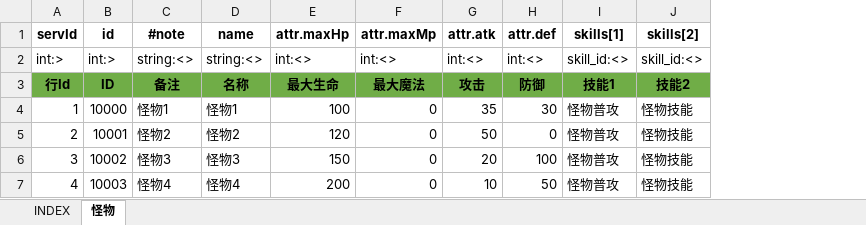
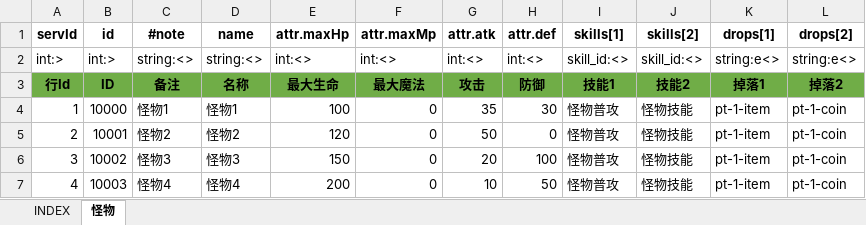
Before and after one commit to hataksumo/IOTTest, an Excel workbook: ExcelConfig/monster.怪物.xlsx, sheet 怪物, drawn as a sheet; values as stored, in another font and other column widths than the file's, no borders; the diff names each change by its address in the sheet, - before the commit and + after, or states it on an @@ line.

```diff
--- a/ExcelConfig/monster.怪物.xlsx (sheet 怪物)
+++ b/ExcelConfig/monster.怪物.xlsx (sheet 怪物)
+column K (drops[1]), rows 2-7: string:e<> | 掉落1 | pt-1-item | pt-1-item | pt-1-item | pt-1-item
+column L (drops[2]), rows 2-7: string:e<> | 掉落2 | pt-1-coin | pt-1-coin | pt-1-coin | pt-1-coin
```
Also changed, not shown: ExcelConfig/INDEX/INDEX.xlsx, ExcelConfig/drop.掉落.xlsx, 23 other files.
